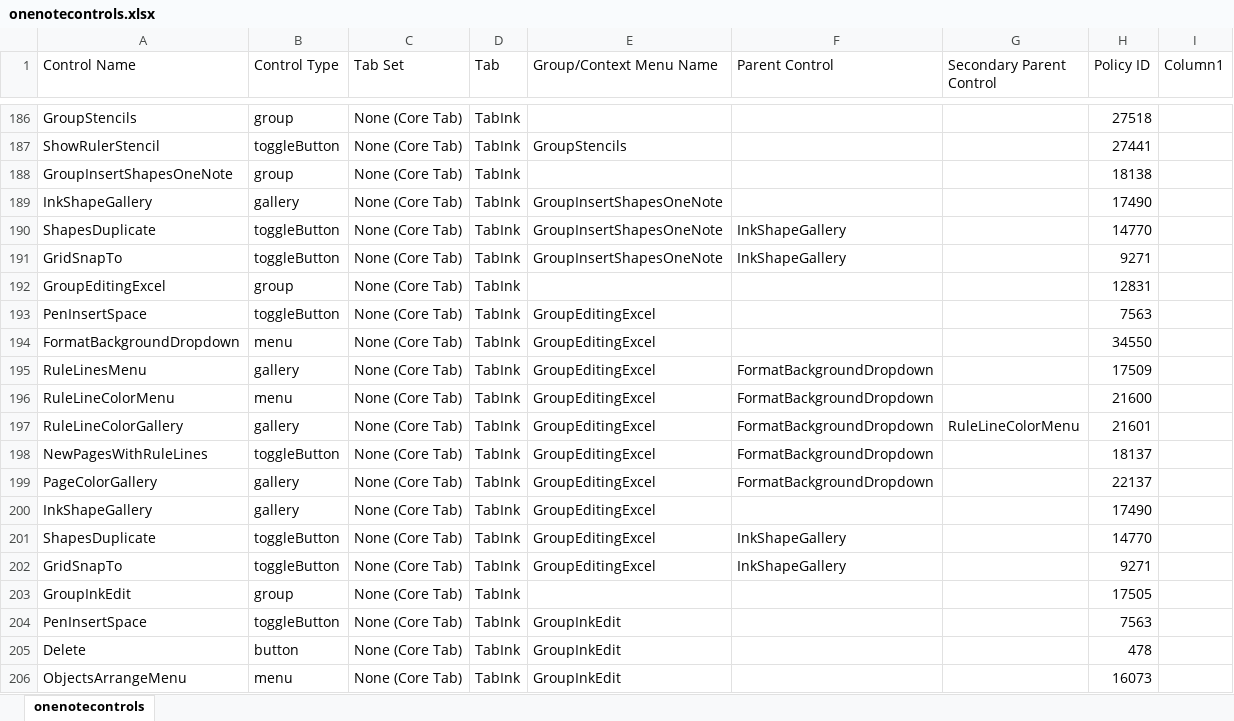
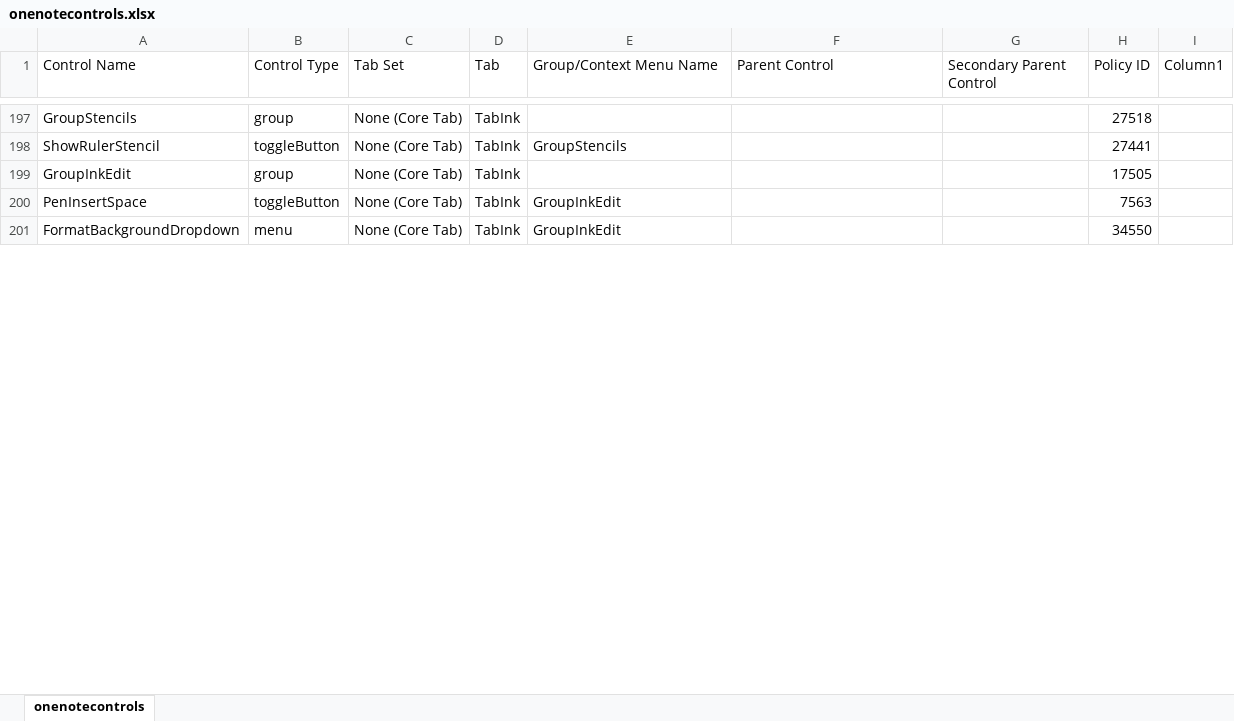
Before and after one commit to OfficeDev/office-fluent-ui-command-identifiers, an Excel workbook: Microsoft 365/Current Channel/onenotecontrols.xlsx, sheet onenotecontrols, drawn as a sheet; only a part is shown, gaps mark what is left out; values as stored, in another font and other column widths than the file's, no borders; table styles not drawn; removed rows and columns are numbered as before the commit, all else as after; the diff covers the shown part only; the diff names each change by its address in the sheet, - before the commit and + after, or states it on an @@ line.

```diff
--- a/Microsoft 365/Current Channel/onenotecontrols.xlsx (sheet onenotecontrols)
+++ b/Microsoft 365/Current Channel/onenotecontrols.xlsx (sheet onenotecontrols)
-row 188: GroupInsertShapesOneNote | group | None (Core Tab) | TabInk |  |  |  | 18138
-row 189: InkShapeGallery | gallery | None (Core Tab) | TabInk | GroupInsertShapesOneNote |  |  | 17490
-row 190: ShapesDuplicate | toggleButton | None (Core Tab) | TabInk | GroupInsertShapesOneNote | InkShapeGallery |  | 14770
-row 191: GridSnapTo | toggleButton | None (Core Tab) | TabInk | GroupInsertShapesOneNote | InkShapeGallery |  | 9271
-row 192: GroupEditingExcel | group | None (Core Tab) | TabInk |  |  |  | 12831
-row 193: PenInsertSpace | toggleButton | None (Core Tab) | TabInk | GroupEditingExcel |  |  | 7563
-row 194: FormatBackgroundDropdown | menu | None (Core Tab) | TabInk | GroupEditingExcel |  |  | 34550
-row 195: RuleLinesMenu | gallery | None (Core Tab) | TabInk | GroupEditingExcel | FormatBackgroundDropdown |  | 17509
-row 196: RuleLineColorMenu | menu | None (Core Tab) | TabInk | GroupEditingExcel | FormatBackgroundDropdown |  | 21600
-row 197: RuleLineColorGallery | gallery | None (Core Tab) | TabInk | GroupEditingExcel | FormatBackgroundDropdown | RuleLineColorMenu | 21601
-row 198: NewPagesWithRuleLines | toggleButton | None (Core Tab) | TabInk | GroupEditingExcel | FormatBackgroundDropdown |  | 18137
-row 199: PageColorGallery | gallery | None (Core Tab) | TabInk | GroupEditingExcel | FormatBackgroundDropdown |  | 22137
-row 200: InkShapeGallery | gallery | None (Core Tab) | TabInk | GroupEditingExcel |  |  | 17490
-row 201: ShapesDuplicate | toggleButton | None (Core Tab) | TabInk | GroupEditingExcel | InkShapeGallery |  | 14770
-row 202: GridSnapTo | toggleButton | None (Core Tab) | TabInk | GroupEditingExcel | InkShapeGallery |  | 9271
-row 205: Delete | button | None (Core Tab) | TabInk | GroupInkEdit |  |  | 478
-A201 (Control Name): ObjectsArrangeMenu
+A201 (Control Name): FormatBackgroundDropdown
-H201 (Policy ID): 16073
+H201 (Policy ID): 34550
```
Also changed, not shown: 63 added rows, 21 removed rows and 3 edited cells elsewhere in this sheet, Microsoft 365/Current Channel/excelcontrols.xlsx, Microsoft 365/Current Channel/outlookapptitemcontrols.xlsx, 28 other files.
